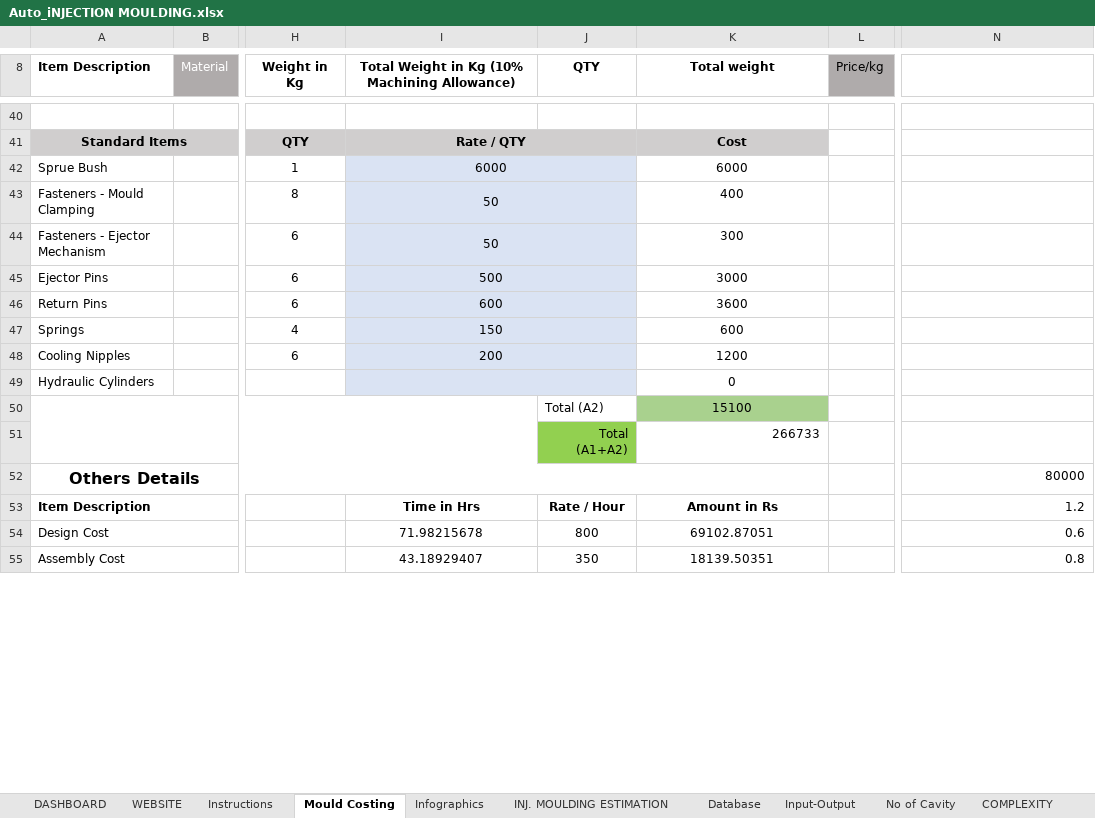
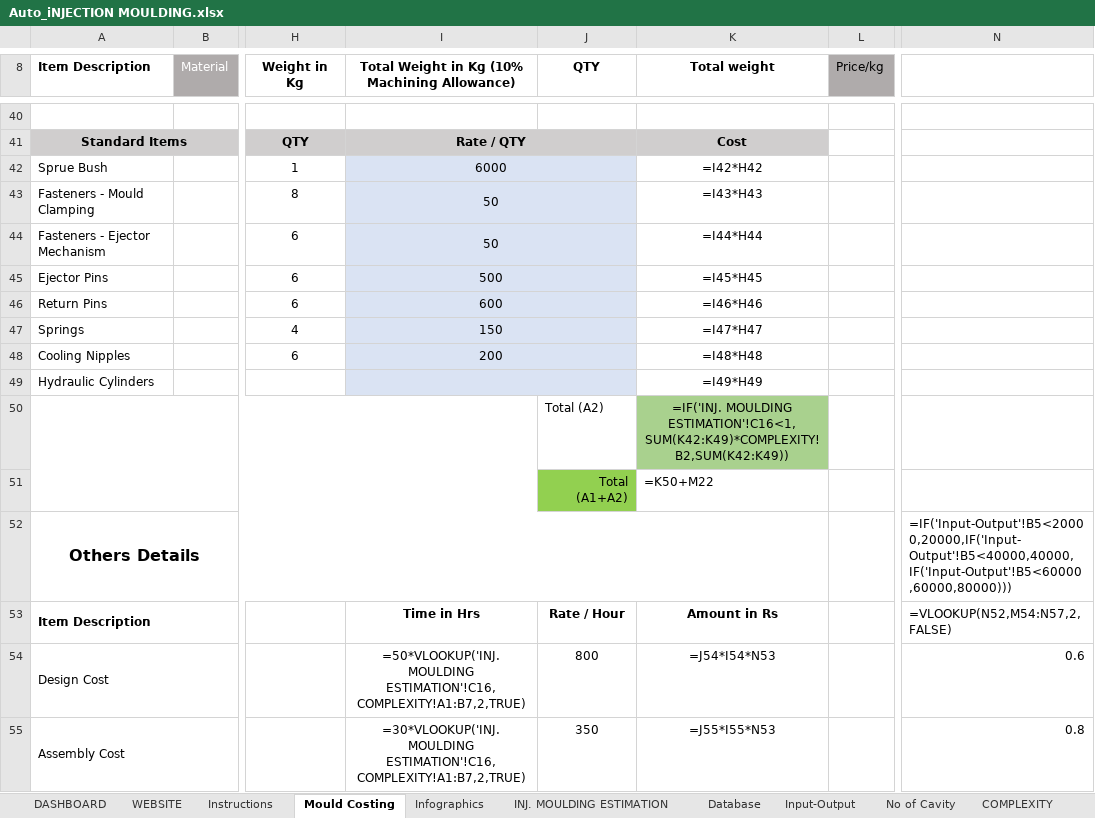
Before and after one commit to devgyan1172/Cost, an Excel workbook: Excel Files/Auto_iNJECTION MOULDING.xlsx, sheet Mould Costing, drawn as a sheet; only a part is shown, gaps mark what is left out; values as stored, in another font and other column widths than the file's, no borders; formulas without a stored value are shown as written; conditional formats and table styles not drawn; the diff covers the shown part only; the diff names each change by its address in the sheet, - before the commit and + after, or states it on an @@ line.

```diff
--- a/Excel Files/Auto_iNJECTION MOULDING.xlsx (sheet Mould Costing)
+++ b/Excel Files/Auto_iNJECTION MOULDING.xlsx (sheet Mould Costing)
-K42 (Total weight): 6000
+K42 (Total weight): =I42*H42
-K43 (Total weight): 400
+K43 (Total weight): =I43*H43
-K44 (Total weight): 300
+K44 (Total weight): =I44*H44
-K45 (Total weight): 3000
+K45 (Total weight): =I45*H45
-K46 (Total weight): 3600
+K46 (Total weight): =I46*H46
-K47 (Total weight): 600
+K47 (Total weight): =I47*H47
-K48 (Total weight): 1200
+K48 (Total weight): =I48*H48
-K49 (Total weight): 0
+K49 (Total weight): =I49*H49
-K50 (Total weight): 15100
+K50 (Total weight): =IF('INJ. MOULDING ESTIMATION'!C16<1,SUM(K42:K49)*COMPLEXITY!B2,SUM(K42:K49))
-K51 (Total weight): 266733
+K51 (Total weight): =K50+M22
-N52: 80000
+N52: =IF('Input-Output'!B5<20000,20000,IF('Input-Output'!B5<40000,40000,IF('Input-Output'!B5<60000,60000,80000)))
-N53: 1.2
+N53: =VLOOKUP(N52,M54:N57,2,FALSE)
-I54: 71.98215678
+I54: =50*VLOOKUP('INJ. MOULDING ESTIMATION'!C16,COMPLEXITY!A1:B7,2,TRUE)
-K54 (Total weight): 69102.87051
+K54 (Total weight): =J54*I54*N53
-I55: 43.18929407
+I55: =30*VLOOKUP('INJ. MOULDING ESTIMATION'!C16,COMPLEXITY!A1:B7,2,TRUE)
-K55 (Total weight): 18139.50351
+K55 (Total weight): =J55*I55*N53
```
Also changed, not shown: 33 added rows, 33 removed rows and 58 edited cells elsewhere in this sheet, sheet Machining Time, sheet DASHBOARD, sheet Tonnage, sheet Input-Output, sheet INJ. MOULDING ESTIMATION, sheet Mould Layout, 7 more sheets, charts or pictures, Excel Files/Auto_iNJECTION MOULDING_copy.xlsx, 1 other file.
